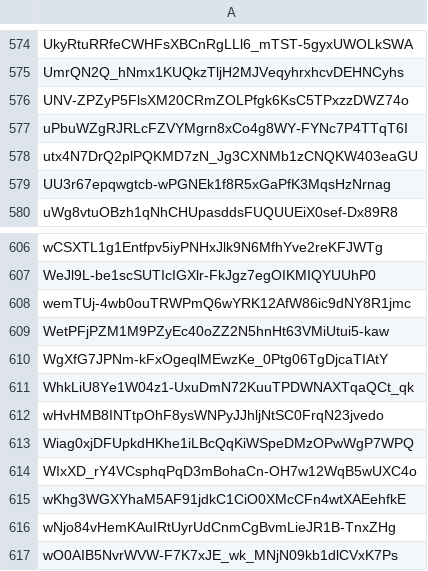
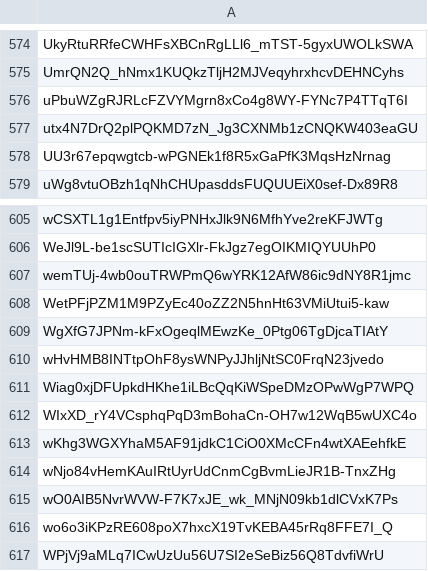
Before and after one commit to Jonny-Ringo/the_eye_of_AO, a CSV file: data/dev-addresses.csv, drawn as a sheet; only a part is shown, gaps mark what is left out; the shorter side is filled out with more unchanged rows; the diff names each change by its address in the sheet, - before the commit and + after, or states it on an @@ line.

Commit message:
📥 Updated developer address list

```diff
--- a/data/dev-addresses.csv
+++ b/data/dev-addresses.csv
-row 576: UNV-ZPZyP5FlsXM20CRmZOLPfgk6KsC5TPxzzDWZ74o
-row 611: WhkLiU8Ye1W04z1-UxuDmN72KuuTPDWNAXTqaQCt_qk
```
